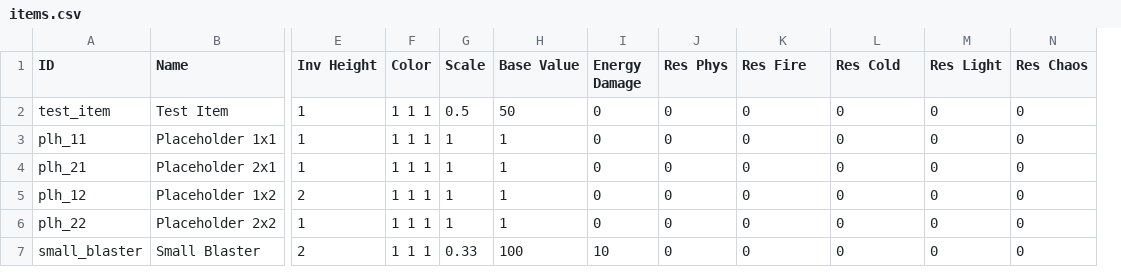
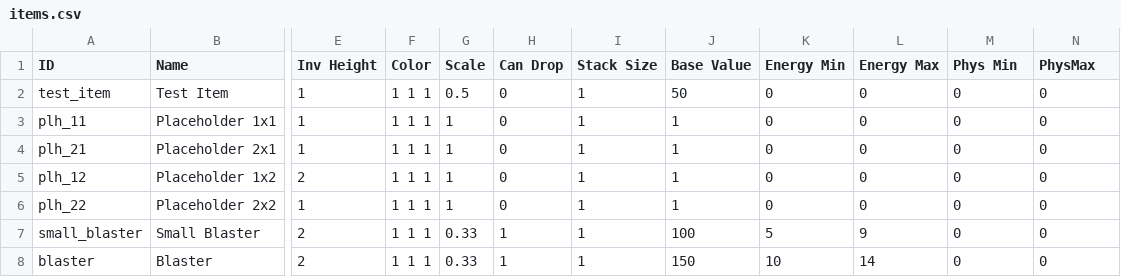
Before and after one commit to Varkalandar/tiny_places, a CSV file: tiny_places_server/src/tinyplaces/resources/items.csv, drawn as a sheet; only a part is shown, gaps mark what is left out; removed rows and columns are numbered as before the commit, all else as after; rows hold the shown columns only; the diff names each change by its address in the sheet, - before the commit and + after, or states it on an @@ line.

```diff
--- a/tiny_places_server/src/tinyplaces/resources/items.csv
+++ b/tiny_places_server/src/tinyplaces/resources/items.csv
+column H (Can Drop), rows 2-7: 0 | 0 | 0 | 0 | 0 | 1
+column I (Stack Size), rows 2-7: all 1
-column I (Energy Damage), rows 2-7: 0 | 0 | 0 | 0 | 0 | 10
-column J (Res Phys), rows 2-7: all 0
-K1: Res Fire
+K1: Energy Min
-L1: Res Cold
+L1: Energy Max
-M1: Res Light
+M1: Phys Min
-N1: Res Chaos
+N1: PhysMax
-K7 (Energy Min): 0
+K7 (Energy Min): 5
-L7 (Energy Max): 0
+L7 (Energy Max): 9
+row 8: blaster | Blaster | 2 | 1 1 1 | 0.33 | 1 | 1 | 150 | 10 | 14 | 0 | 0
```
Also changed, not shown: 12 other files.
